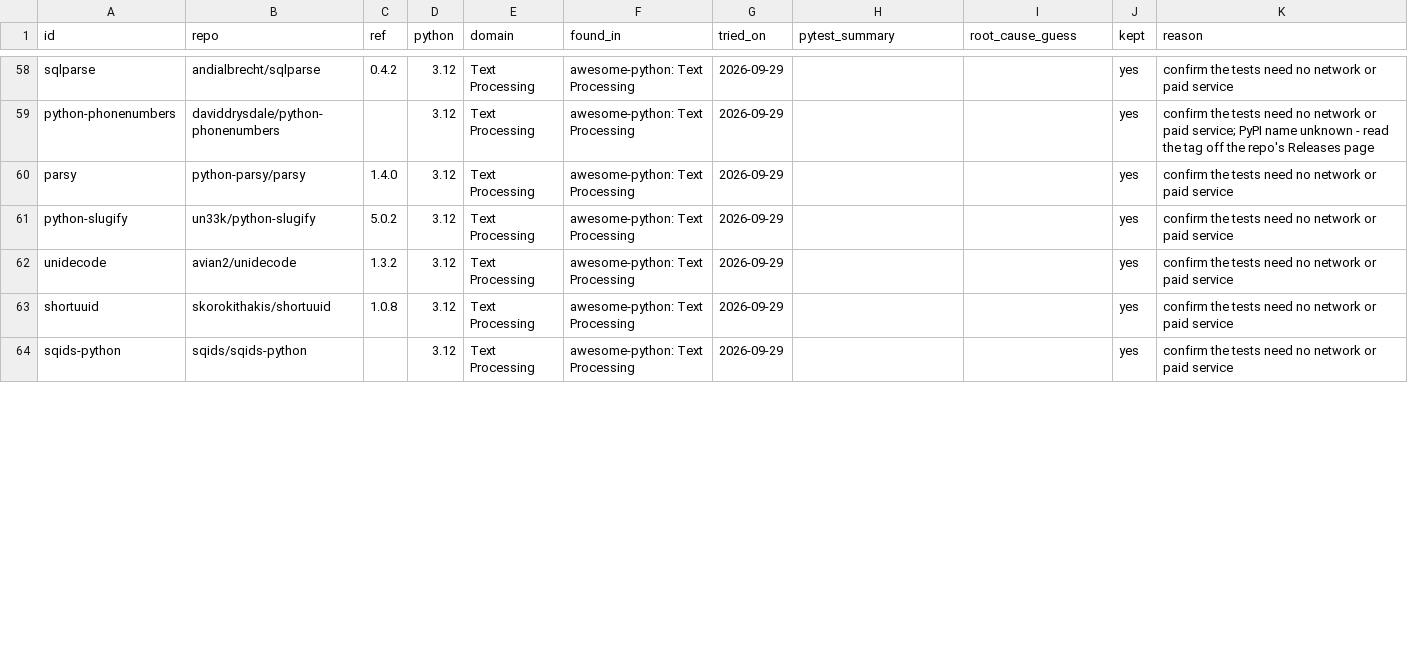
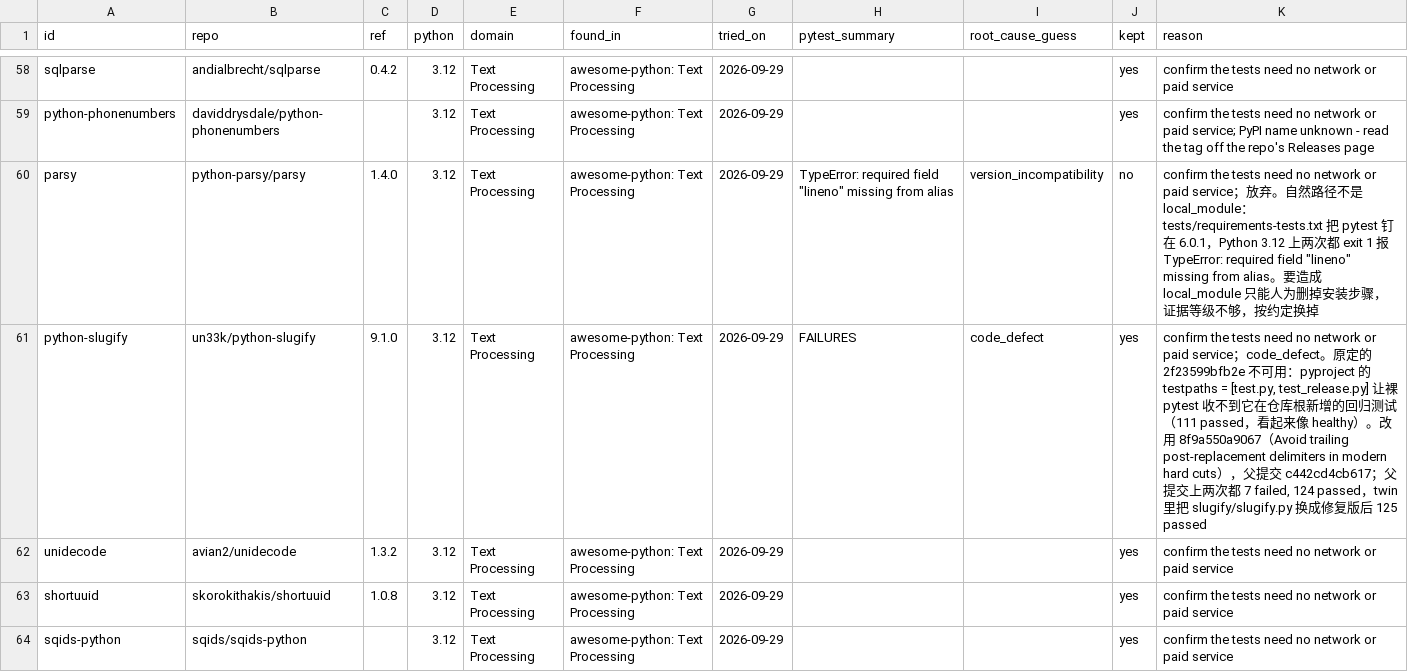
Before and after one commit to creazydiamond/fixfirst-heldout, a CSV file: candidates.csv, drawn as a sheet; only a part is shown, gaps mark what is left out; the diff covers the shown part only.

Commit message:
Label the 12 held-out projects and record the AI assistance
projects.toml now holds the 12 chosen projects; labels-A.csv has one row each
(root_cause, first_step, also_acceptable, partial_if, wrong_if written by hand;
reviewed_by and review_notes stay empty because they are C's columns).

Evidence per project: pytest/<id>.txt (raw, run twice with the same result,
machine paths shortened to <home> by scripts/heldout.py) and
environments/<id>.txt.  pytest/index.json now lists exactly these 12 ids.

ai-assistance.md records, per case, what the assistant proposed, what was
accepted or rejected, and the upstream source that was opened to check it.

```diff
--- a/candidates.csv
+++ b/candidates.csv
@@ -59,4 +59,4 @@ sqlparse,andialbrecht/sqlparse,0.4.2,3.12,Text Processing,awesome-python: Text P
 python-phonenumbers,daviddrysdale/python-phonenumbers,,3.12,Text Processing,awesome-python: Text Processing,2026-09-29,,,yes,confirm the tests need no network or paid service; PyPI name unknown - read the tag off the repo's Releases page
-parsy,python-parsy/parsy,1.4.0,3.12,Text Processing,awesome-python: Text Processing,2026-09-29,,,yes,confirm the tests need no network or paid service
-python-slugify,un33k/python-slugify,5.0.2,3.12,Text Processing,awesome-python: Text Processing,2026-09-29,,,yes,confirm the tests need no network or paid service
+parsy,python-parsy/parsy,1.4.0,3.12,Text Processing,awesome-python: Text Processing,2026-09-29,"TypeError: required field ""lineno"" missing from alias",version_incompatibility,no,"confirm the tests need no network or paid service；放弃。自然路径不是 local_module：tests/requirements-tests.txt 把 pytest 钉在 6.0.1，Python 3.12 上两次都 exit 1 报 TypeError: required field ""lineno"" missing from alias。要造成 local_module 只能人为删掉安装步骤，证据等级不够，按约定换掉"
+python-slugify,un33k/python-slugify,9.1.0,3.12,Text Processing,awesome-python: Text Processing,2026-09-29,FAILURES,code_defect,yes,"confirm the tests need no network or paid service；code_defect。原定的 2f23599bfb2e 不可用：pyproject 的 testpaths = [test.py, test_release.py] 让裸 pytest 收不到它在仓库根新增的回归测试（111 passed，看起来像 healthy）。改用 8f9a550a9067（Avoid trailing post-replacement delimiters in modern hard cuts），父提交 c442cd4cb617；父提交上两次都 7 failed, 124 passed，twin 里把 slugify/slugify.py 换成修复版后 125 passed"
 unidecode,avian2/unidecode,1.3.2,3.12,Text Processing,awesome-python: Text Processing,2026-09-29,,,yes,confirm the tests need no network or paid service
```
Also changed, not shown: 3 added rows and 30 edited cells elsewhere in this file, 28 other files.
